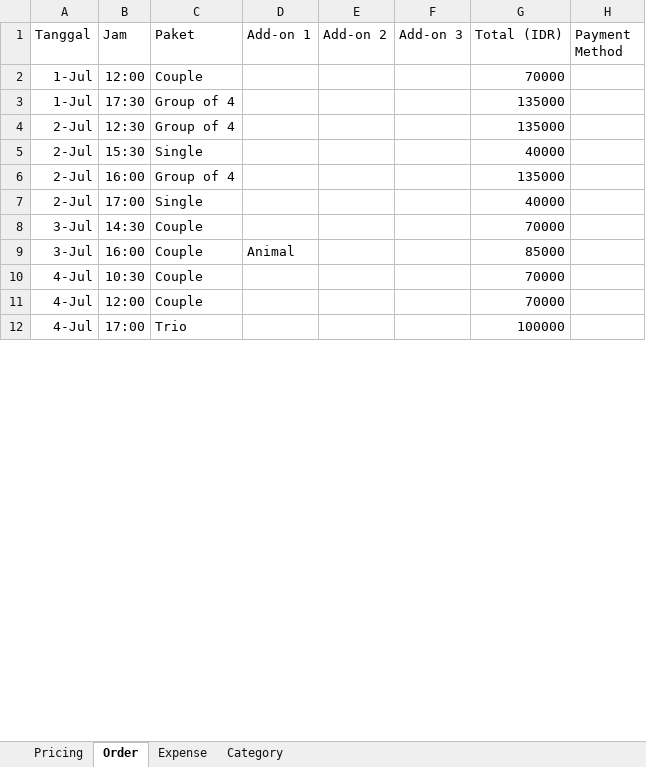
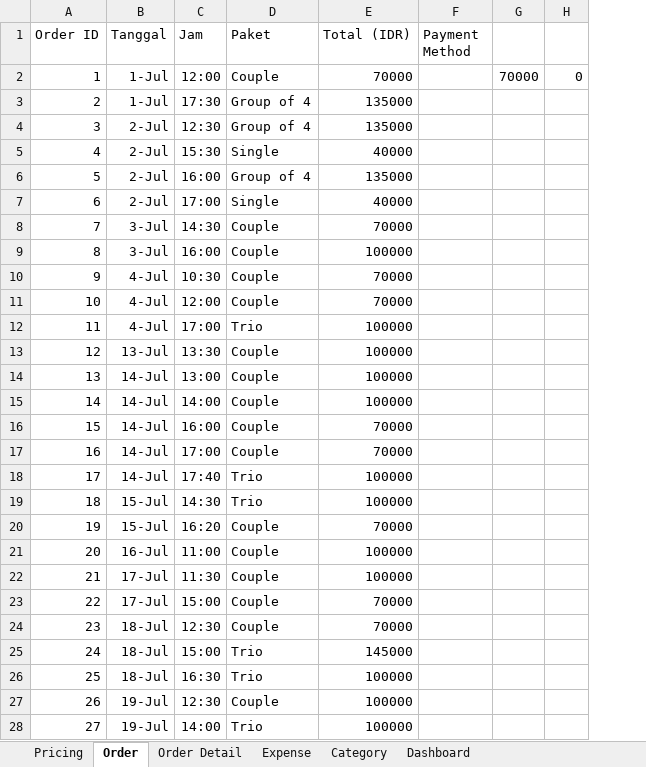
Before and after one commit to metoaibuilds/AI-Portofolio, an Excel workbook: tokyosnap-data.xlsx, sheet Order, drawn as a sheet; only a part is shown; values as stored, in another font and other column widths than the file's, no borders; removed rows and columns are numbered as before the commit, all else as after; the diff covers the shown part only; the diff names each change by its address in the sheet, - before the commit and + after, or states it on an @@ line.

Commit message:
Day 5: dashboard with relation data model and target tracker

```diff
--- a/tokyosnap-data.xlsx (sheet Order)
+++ b/tokyosnap-data.xlsx (sheet Order)
+sheet tab: Order Detail
+sheet tab: Dashboard
+column A (Order ID), rows 2-12: 1 | 2 | 3 | 4 | 5 | 6 | 7 | 8 | 9 | 10 | 11
-column D (Add-on 1), row 9: Animal
-column E (Add-on 2), empty
-column F (Add-on 3), empty
+column G, row 2: 70000
+column H, row 2: 0
-E9 (Total (IDR)): 85000
+E9 (Total (IDR)): 100000
+row 13: 12 | 13-Jul | 13:30 | Couple | 100000
+row 14: 13 | 14-Jul | 13:00 | Couple | 100000
+row 15: 14 | 14-Jul | 14:00 | Couple | 100000
+row 16: 15 | 14-Jul | 16:00 | Couple | 70000
+row 17: 16 | 14-Jul | 17:00 | Couple | 70000
+row 18: 17 | 14-Jul | 17:40 | Trio | 100000
+row 19: 18 | 15-Jul | 14:30 | Trio | 100000
+row 20: 19 | 15-Jul | 16:20 | Couple | 70000
+row 21: 20 | 16-Jul | 11:00 | Couple | 100000
+row 22: 21 | 17-Jul | 11:30 | Couple | 100000
+row 23: 22 | 17-Jul | 15:00 | Couple | 70000
+row 24: 23 | 18-Jul | 12:30 | Couple | 70000
+row 25: 24 | 18-Jul | 15:00 | Trio | 145000
+row 26: 25 | 18-Jul | 16:30 | Trio | 100000
+row 27: 26 | 19-Jul | 12:30 | Couple | 100000
+row 28: 27 | 19-Jul | 14:00 | Trio | 100000
```
Also changed, not shown: 23 added rows and 39 removed rows elsewhere in this sheet, sheet Pricing, formulas that keep their value.
